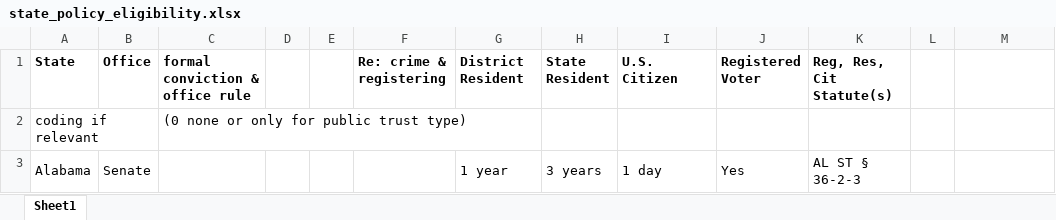
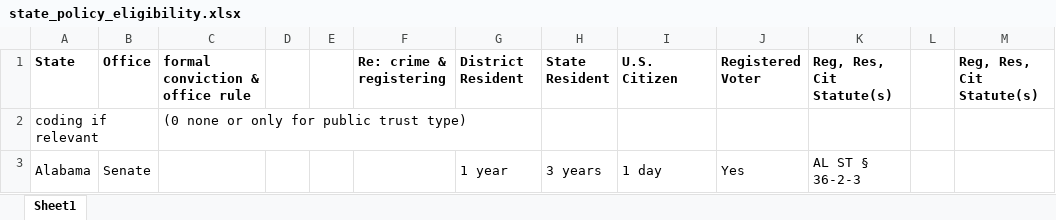
Before and after one commit to komensik/phd, an Excel workbook: state_policy_eligibility.xlsx, sheet Sheet1, drawn as a sheet; only a part is shown; values as stored, in another font and other column widths than the file's, no borders; the diff names each change by its address in the sheet, - before the commit and + after, or states it on an @@ line.

```diff
--- a/state_policy_eligibility.xlsx (sheet Sheet1)
+++ b/state_policy_eligibility.xlsx (sheet Sheet1)
-M1: (empty)
+M1: Reg, Res, Cit Statute(s)
```
Also changed, not shown: 12 other files.
